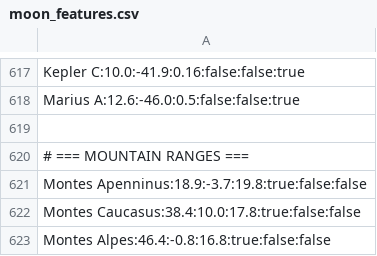
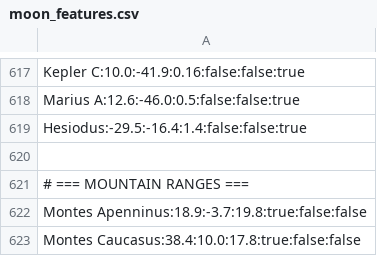
Before and after one commit to albireo77/moonrtx, a CSV file: moonrtx/data/moon_features.csv, drawn as a sheet; only a part is shown, gaps mark what is left out; the shorter side is filled out with more unchanged rows; the diff names each change by its address in the sheet, - before the commit and + after, or states it on an @@ line.

Commit message:
Add Hesiodus

```diff
--- a/moonrtx/data/moon_features.csv
+++ b/moonrtx/data/moon_features.csv
+row 619: Hesiodus:-29.5:-16.4:1.4:false:false:true
```
